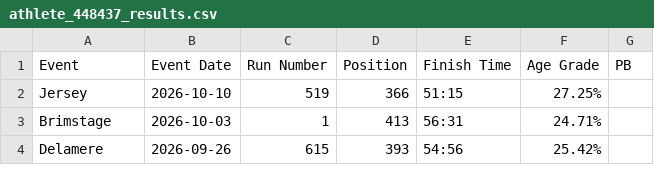
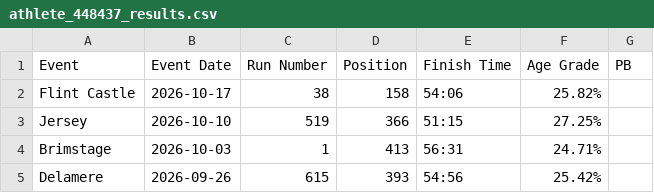
Before and after one commit to CoderRickC/parkrun, a CSV file: data/athlete_448437_results.csv, drawn as a sheet; only a part is shown; the diff names each change by its address in the sheet, - before the commit and + after, or states it on an @@ line.

Commit message:
parkrun data: 259 total — Flint Castle 2026-10-17 54:06

```diff
--- a/data/athlete_448437_results.csv
+++ b/data/athlete_448437_results.csv
+row 2: Flint Castle | 2026-10-17 | 38 | 158 | 54:06 | 25.82%
```
Also changed, not shown: 2 other files.
